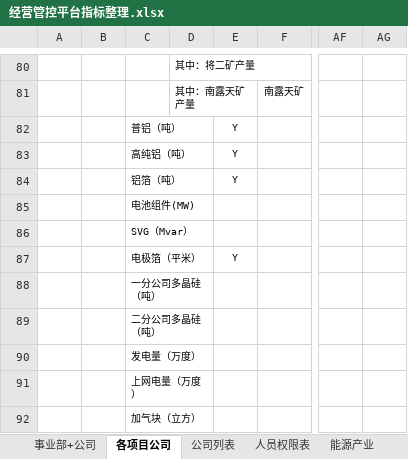
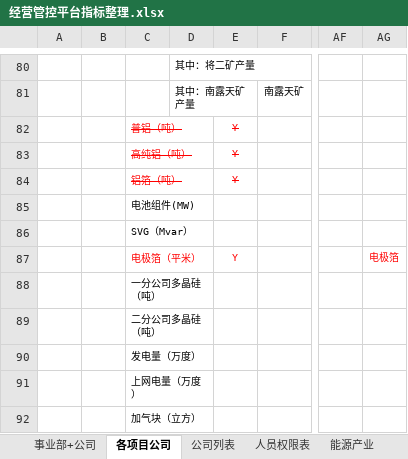
Before and after one commit to Patrick-Wang/TBEA_Repo, an Excel workbook: TBEA/BusinessPerformance/Documentation/经营数据平台-指标/经营管控平台指标整理.xlsx, sheet 各项目公司, drawn as a sheet; only a part is shown, gaps mark what is left out; values as stored, in another font and other column widths than the file's, no borders; charts and pictures not drawn; the diff names each change by its address in the sheet, - before the commit and + after, or states it on an @@ line.

```diff
--- a/TBEA/BusinessPerformance/Documentation/经营数据平台-指标/经营管控平台指标整理.xlsx (sheet 各项目公司)
+++ b/TBEA/BusinessPerformance/Documentation/经营数据平台-指标/经营管控平台指标整理.xlsx (sheet 各项目公司)
@@ C82:C84 strikethrough: off → on, text colour: black → #FF0000 @@
@@ E82:E84 strikethrough: off → on, text colour: black → #FF0000 @@
-C87 text colour: black
+C87 text colour: #FF0000
-E87 text colour: black
+E87 text colour: #FF0000
-AG87: (empty)
+AG87: 电极箔
```
Also changed, not shown: sheet 人员权限表, sheet 事业部+公司, charts or pictures, TBEA/BusinessPerformance/Documentation/经营数据平台-指标/公司整体需求.xlsx.
